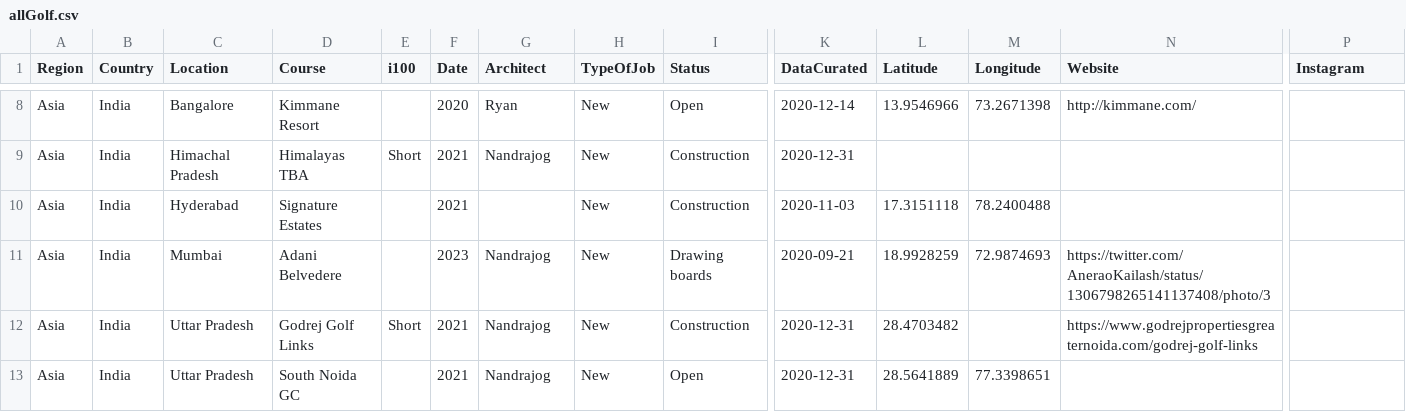
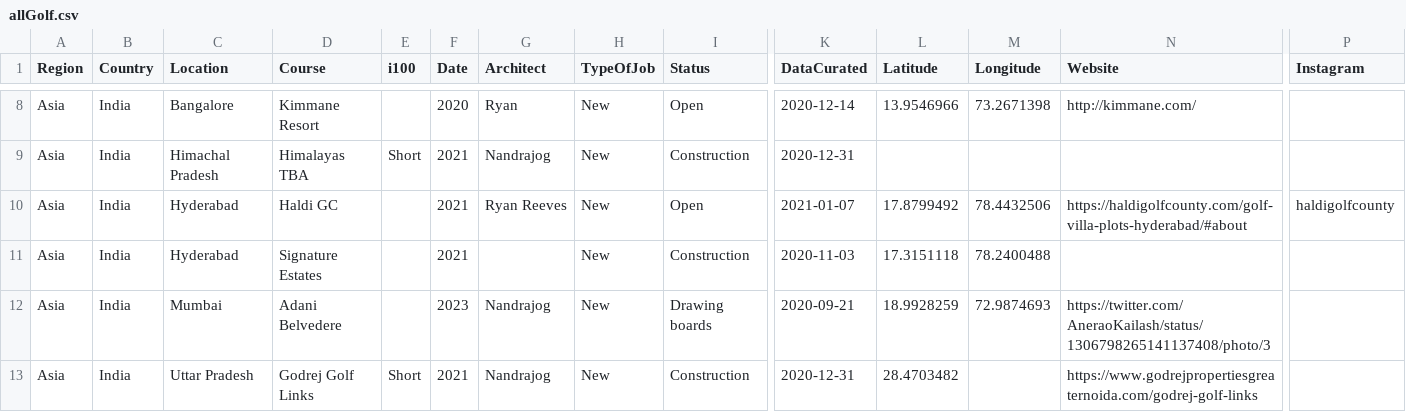
Before and after one commit to thomasvbrown/fescue.github.io, a CSV file: _data/allGolf.csv, drawn as a sheet; only a part is shown, gaps mark what is left out; the shorter side is filled out with more unchanged rows; rows hold the shown columns only; the diff covers the shown part only; the diff names each change by its address in the sheet, - before the commit and + after, or states it on an @@ line.

Commit message:
Update allGolf.csv

```diff
--- a/_data/allGolf.csv
+++ b/_data/allGolf.csv
+row 10: Asia | India | Hyderabad | Haldi GC |  | 2021 | Ryan Reeves | New | Open | 2021-01-07 | 17.8799492 | 78.4432506 | https://haldigolfcounty.com/golf-villa-plots-hyderabad/#about | haldigolfcounty
```
Also changed, not shown: 4 added rows and 7 edited cells elsewhere in this file.
